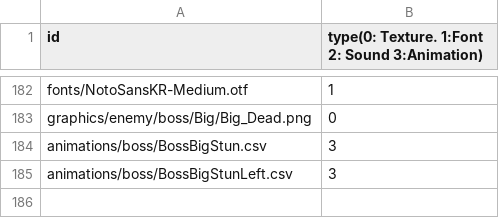
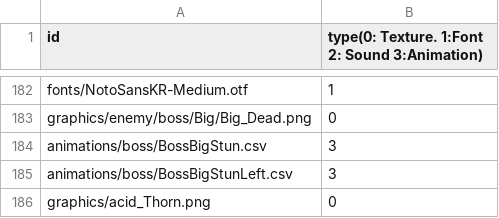
Before and after one commit to sesbat/Titanic, a CSV file: Island-bin/config/resources.csv, drawn as a sheet; only a part is shown, gaps mark what is left out.

```diff
--- a/Island-bin/config/resources.csv
+++ b/Island-bin/config/resources.csv
@@ -185 +185,2 @@ animations/boss/BossBigStun.csv,3
 animations/boss/BossBigStunLeft.csv,3
+graphics/acid_Thorn.png,0
```
Also changed, not shown: 13 other files.
